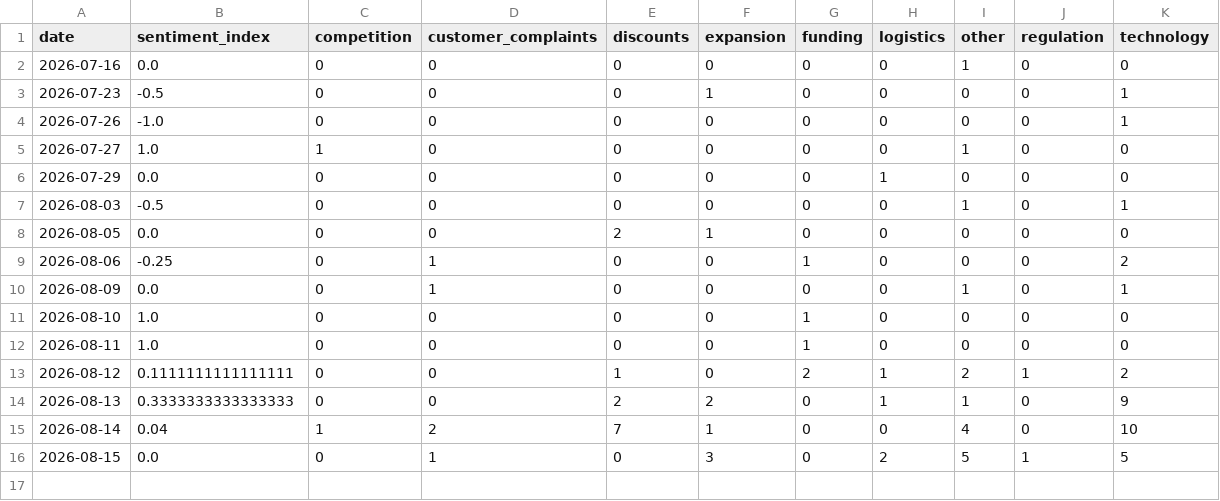
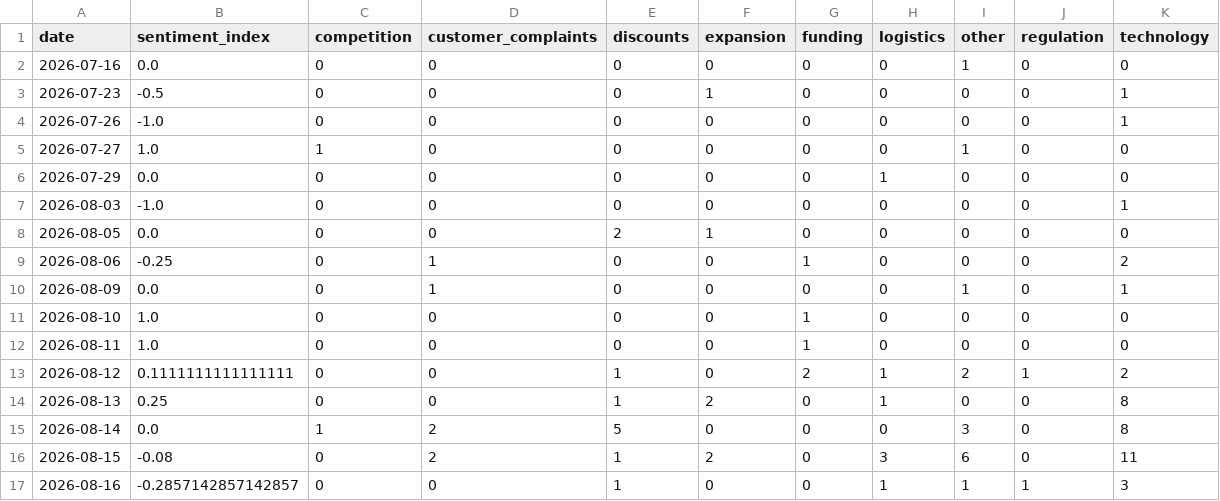
Before and after one commit to akanksha726/Infosys-Springboard, a CSV file: data/processed/daily_market_metrics.csv, drawn as a sheet.

```diff
--- a/data/processed/daily_market_metrics.csv
+++ b/data/processed/daily_market_metrics.csv
@@ -6,3 +6,3 @@ date,sentiment_index,competition,customer_complaints,discounts,expansion,funding
 2026-07-29,0.0,0,0,0,0,0,1,0,0,0
-2026-08-03,-0.5,0,0,0,0,0,0,1,0,1
+2026-08-03,-1.0,0,0,0,0,0,0,0,0,1
 2026-08-05,0.0,0,0,2,1,0,0,0,0,0
@@ -13,4 +13,5 @@ date,sentiment_index,competition,customer_complaints,discounts,expansion,funding
 2026-08-12,0.1111111111111111,0,0,1,0,2,1,2,1,2
-2026-08-13,0.3333333333333333,0,0,2,2,0,1,1,0,9
-2026-08-14,0.04,1,2,7,1,0,0,4,0,10
-2026-08-15,0.0,0,1,0,3,0,2,5,1,5
+2026-08-13,0.25,0,0,1,2,0,1,0,0,8
+2026-08-14,0.0,1,2,5,0,0,0,3,0,8
+2026-08-15,-0.08,0,2,1,2,0,3,6,0,11
+2026-08-16,-0.2857142857142857,0,0,1,0,0,1,1,1,3
```
Also changed, not shown: data/processed/brand_daily_metrics.csv, data/processed/market_forecast_history.csv, 1 other file.
